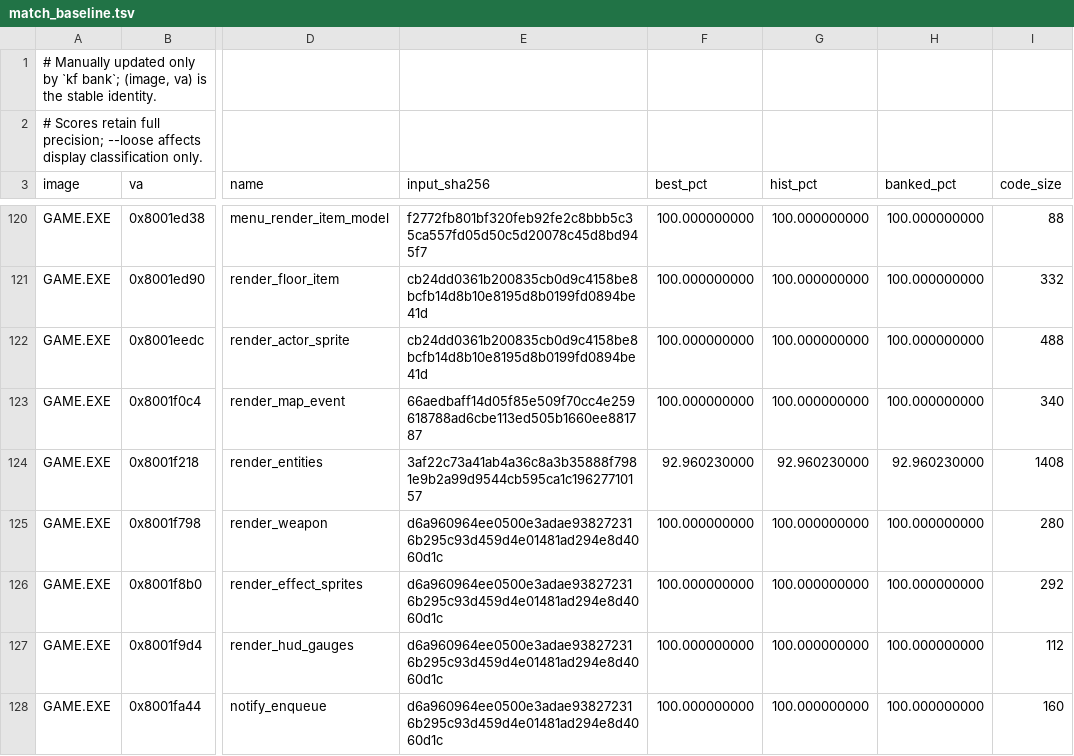
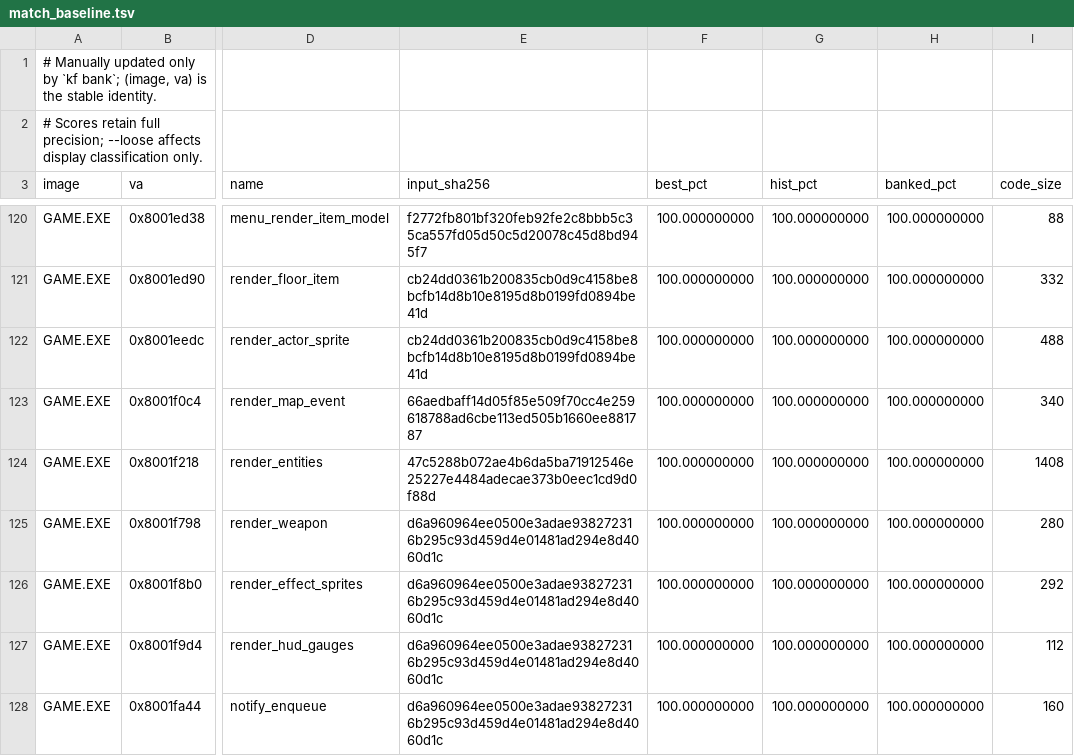
Before and after one commit to sushi-shi/kings-field-decomp, a TSV file: config/match_baseline.tsv, drawn as a sheet; only a part is shown, gaps mark what is left out; the diff names each change by its address in the sheet, - before the commit and + after, or states it on an @@ line.

Commit message:
match: improve GAME renderer, spawn, and player update
Search all twelve remaining GAME functions with upstream decomp-permuter,
including 31,601 new source states. Close render_entities at strict 100%
with a consumed matrix pointer, and retain reviewed partial improvements
to map_object_spawn_effect and player_update. Bank only the renderer.

Keep the velocity-reset CFG regression control independent of the chosen
predicate register. Fresh source/type checks, 785 local tests, Ruff, Rust
tests and flake checks pass. The full build reports 459/471 exact functions;
the existing data-ownership and relink gates remain open.

```diff
--- a/config/match_baseline.tsv
+++ b/config/match_baseline.tsv
-E124 (input_sha256): 3af22c73a41ab4a36c8a3b35888f7981e9b2a99d9544cb595ca1c19627710157
+E124 (input_sha256): 47c5288b072ae4b6da5ba71912546e25227e4484adecae373b0eec1cd9d0f88d
-F124 (best_pct): 92.960230000
+F124 (best_pct): 100.000000000
-G124 (hist_pct): 92.960230000
+G124 (hist_pct): 100.000000000
-H124 (banked_pct): 92.960230000
+H124 (banked_pct): 100.000000000
```
Also changed, not shown: 7 other files.
